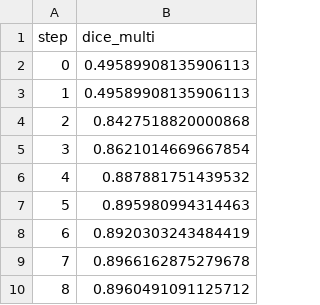
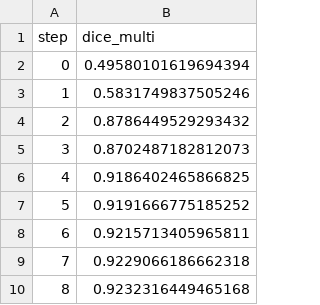
Before and after one commit to iterative/example-get-started-experiments, a TSV file: results/train/plots/metrics/dice_multi.tsv, drawn as a sheet.

```diff
--- a/results/train/plots/metrics/dice_multi.tsv
+++ b/results/train/plots/metrics/dice_multi.tsv
@@ -1,10 +1,10 @@
 step	dice_multi
-0	0.49589908135906113
-1	0.49589908135906113
-2	0.8427518820000868
-3	0.8621014669667854
-4	0.887881751439532
-5	0.895980994314463
-6	0.8920303243484419
-7	0.8966162875279678
-8	0.8960491091125712
+0	0.49580101619694394
+1	0.5831749837505246
+2	0.8786449529293432
+3	0.8702487182812073
+4	0.9186402465866825
+5	0.9191666775185252
+6	0.9215713405965811
+7	0.9229066186662318
+8	0.9232316449465168
```
Also changed, not shown: results/train/plots/metrics/eval/loss.tsv, results/train/plots/metrics/train/loss.tsv, 4 other files.
